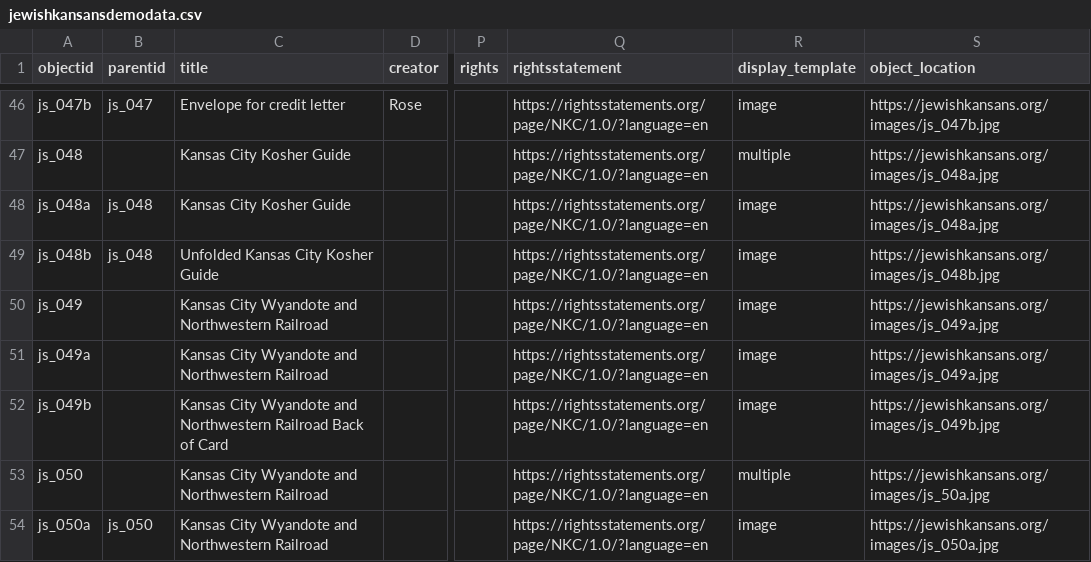
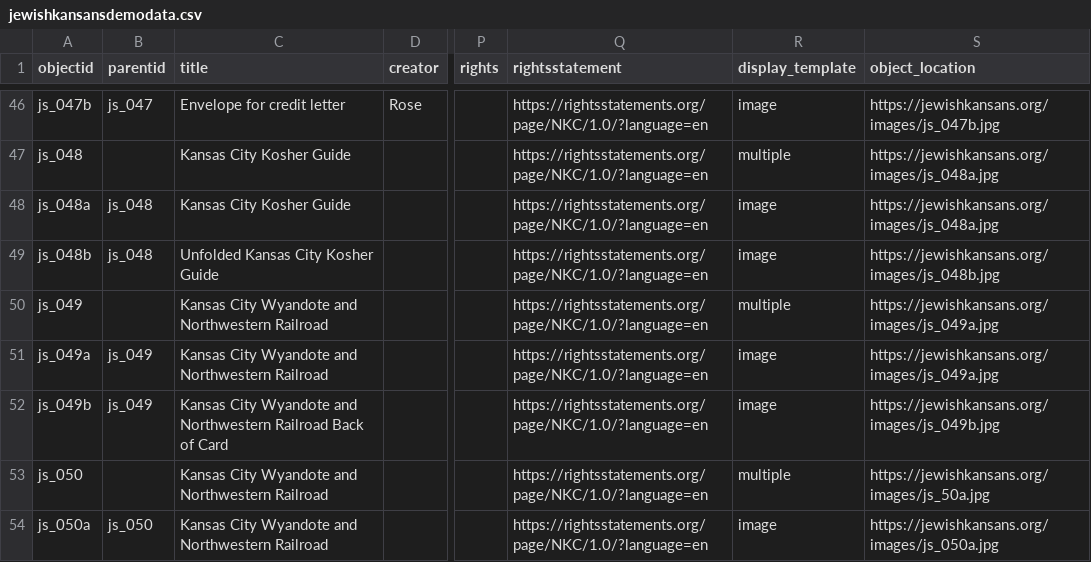
Before and after one commit to collectionbuilder-lis/jewishkansans, a CSV file: _data/jewishkansansdemodata.csv, drawn as a sheet; only a part is shown, gaps mark what is left out; the diff names each change by its address in the sheet, - before the commit and + after, or states it on an @@ line.

Commit message:
making item multiple

```diff
--- a/_data/jewishkansansdemodata.csv
+++ b/_data/jewishkansansdemodata.csv
-R50 (display_template): image
+R50 (display_template): multiple
-B51:B52 (parentid): (empty)
+B51:B52 (parentid): js_049
```
